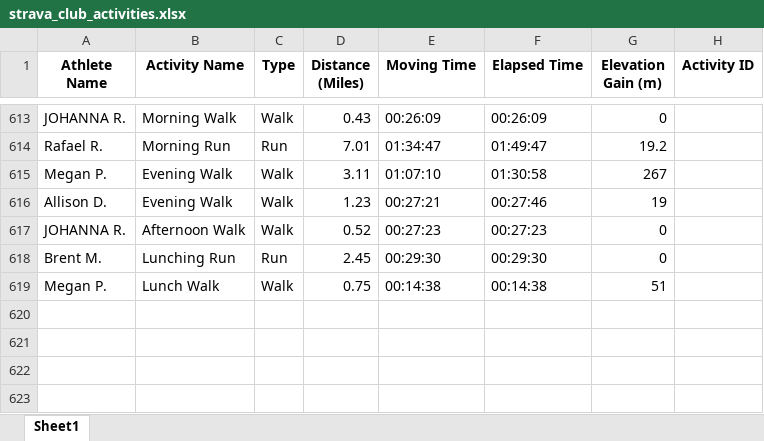
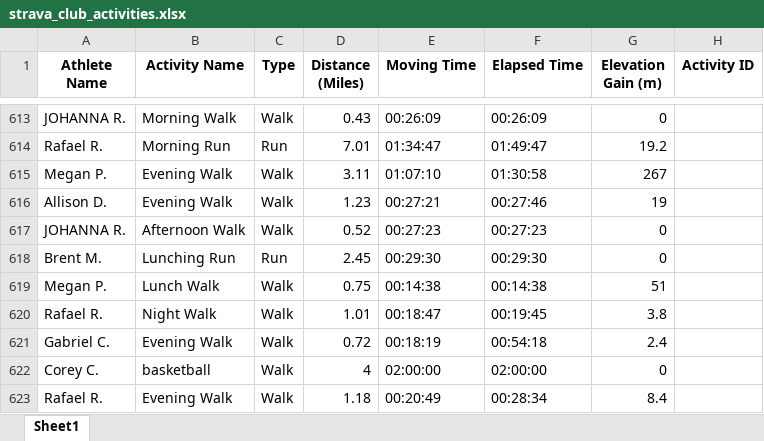
Before and after one commit to aiteam5-hub/TeamDistanceChallenge, an Excel workbook: strava_club_activities.xlsx, sheet Sheet1, drawn as a sheet; only a part is shown, gaps mark what is left out; values as stored, in another font and other column widths than the file's, no borders; the diff names each change by its address in the sheet, - before the commit and + after, or states it on an @@ line.

```diff
--- a/strava_club_activities.xlsx (sheet Sheet1)
+++ b/strava_club_activities.xlsx (sheet Sheet1)
+row 620: Rafael R. | Night Walk | Walk | 1.01 | 00:18:47 | 00:19:45 | 3.8
+row 621: Gabriel C. | Evening Walk | Walk | 0.72 | 00:18:19 | 00:54:18 | 2.4
+row 622: Corey C. | basketball | Walk | 4 | 02:00:00 | 02:00:00 | 0
+row 623: Rafael R. | Evening Walk | Walk | 1.18 | 00:20:49 | 00:28:34 | 8.4
```
Also changed, not shown: 1 other file.
